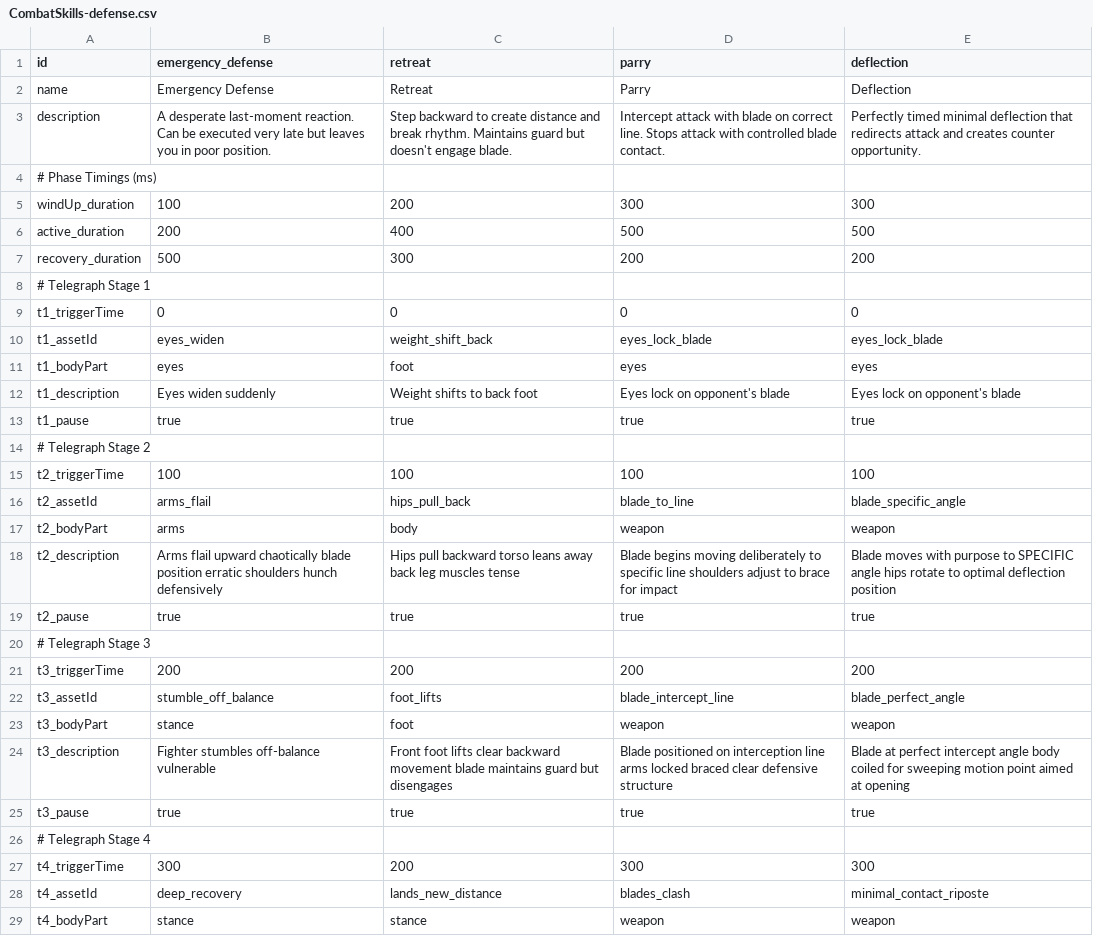
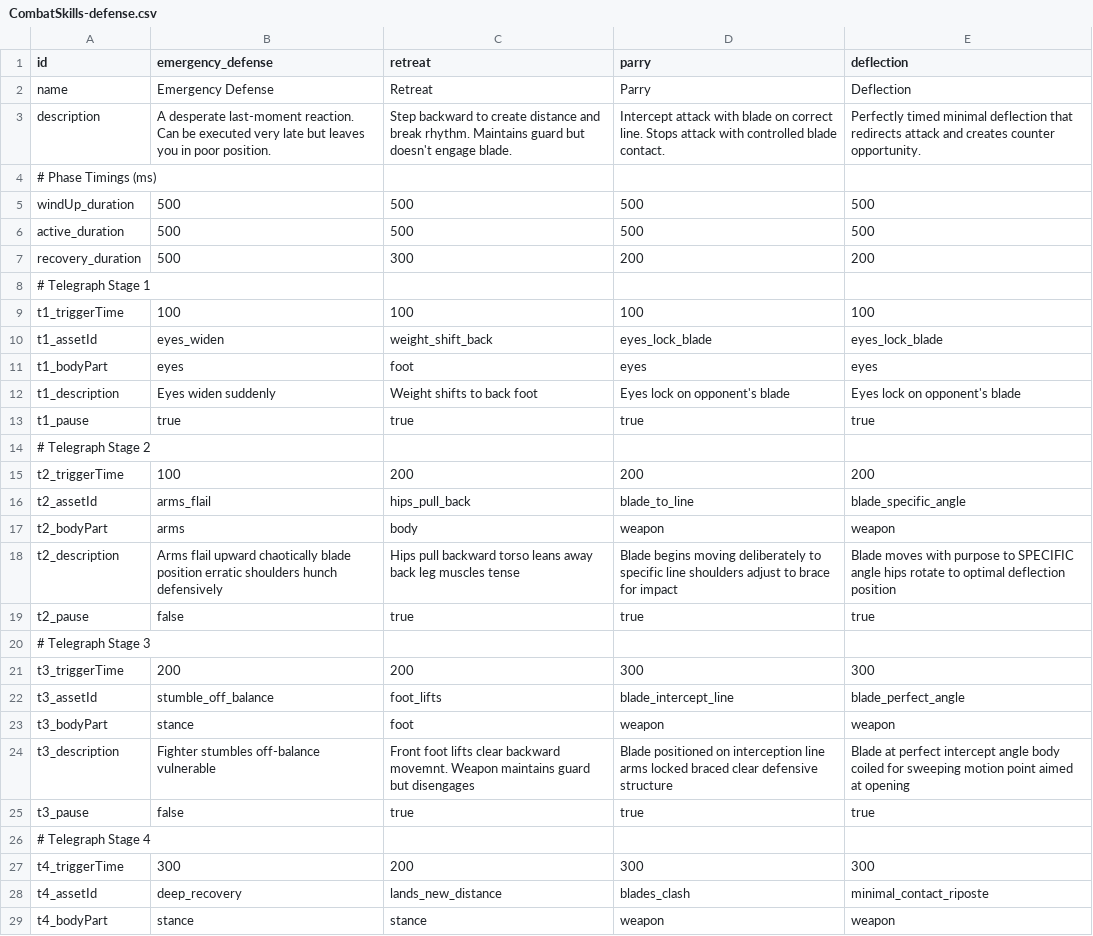
Before and after one commit to mizhael-dev/MyRPG, a CSV file: combat-prototype/public/CombatSkills/defense/CombatSkills-defense.csv, drawn as a sheet; only a part is shown.

```diff
--- a/combat-prototype/public/CombatSkills/defense/CombatSkills-defense.csv
+++ b/combat-prototype/public/CombatSkills/defense/CombatSkills-defense.csv
@@ -4,7 +4,7 @@ description,A desperate last-moment reaction. Can be executed very late but leav
 # Phase Timings (ms)
-windUp_duration,100,200,300,300
-active_duration,200,400,500,500
+windUp_duration,500,500,500,500
+active_duration,500,500,500,500
 recovery_duration,500,300,200,200
 # Telegraph Stage 1
-t1_triggerTime,0,0,0,0
+t1_triggerTime,100,100,100,100
 t1_assetId,eyes_widen,weight_shift_back,eyes_lock_blade,eyes_lock_blade
@@ -14,3 +14,3 @@ t1_pause,true,true,true,true
 # Telegraph Stage 2
-t2_triggerTime,100,100,100,100
+t2_triggerTime,100,200,200,200
 t2_assetId,arms_flail,hips_pull_back,blade_to_line,blade_specific_angle
@@ -18,9 +18,9 @@ t2_bodyPart,arms,body,weapon,weapon
 t2_description,Arms flail upward chaotically blade position erratic shoulders hunch defensively,Hips pull backward torso leans away back leg muscles tense,Blade begins moving deliberately to specific line shoulders adjust to brace for impact,Blade moves with purpose to SPECIFIC angle hips rotate to optimal deflection position
-t2_pause,true,true,true,true
+t2_pause,false,true,true,true
 # Telegraph Stage 3
-t3_triggerTime,200,200,200,200
+t3_triggerTime,200,200,300,300
 t3_assetId,stumble_off_balance,foot_lifts,blade_intercept_line,blade_perfect_angle
 t3_bodyPart,stance,foot,weapon,weapon
-t3_description,Fighter stumbles off-balance vulnerable,Front foot lifts clear backward movement blade maintains guard but disengages,Blade positioned on interception line arms locked braced clear defensive structure,Blade at perfect intercept angle body coiled for sweeping motion point aimed at opening
-t3_pause,true,true,true,true
+t3_description,Fighter stumbles off-balance vulnerable,Front foot lifts clear backward movemnt. Weapon maintains guard but disengages,Blade positioned on interception line arms locked braced clear defensive structure,Blade at perfect intercept angle body coiled for sweeping motion point aimed at opening
+t3_pause,false,true,true,true
 # Telegraph Stage 4
```
Also changed, not shown: combat-prototype/public/CombatSkills/attacks/CombatSkills-attack.csv, 6 other files.
